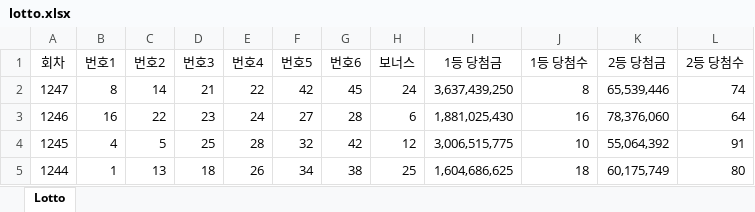
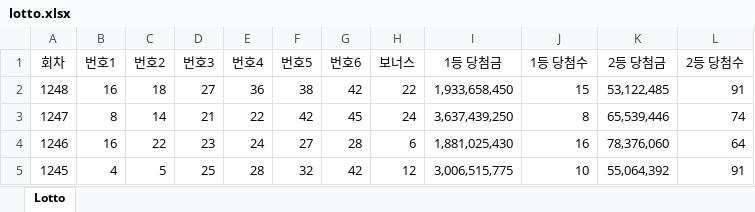
Before and after one commit to thingmani72-pixel/lotto-app, an Excel workbook: lotto.xlsx, sheet Lotto, drawn as a sheet; only a part is shown; the shorter side is filled out with more unchanged rows; values as stored, in another font and other column widths than the file's, no borders; the diff names each change by its address in the sheet, - before the commit and + after, or states it on an @@ line.

Commit message:
Add files via upload

```diff
--- a/lotto.xlsx (sheet Lotto)
+++ b/lotto.xlsx (sheet Lotto)
+row 2: 1248 | 16 | 18 | 27 | 36 | 38 | 42 | 22 | 1,933,658,450 | 15 | 53,122,485 | 91
```
